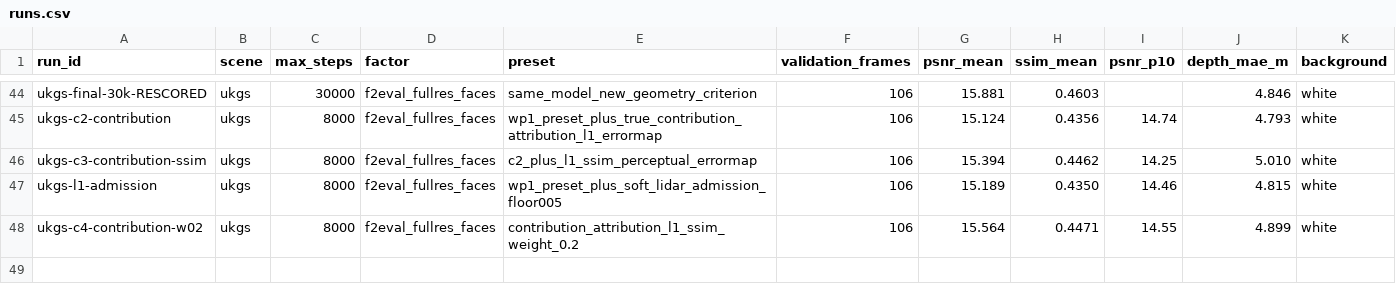
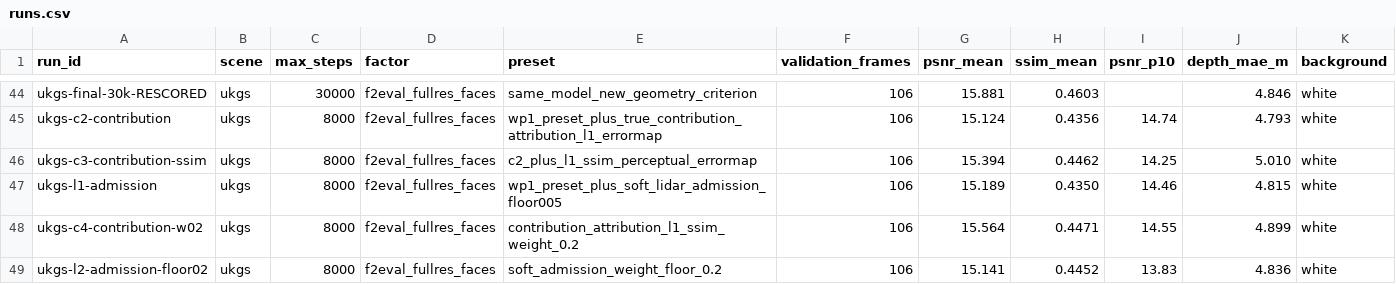
Before and after one commit to yang498-Peter/cloudstudio-3dgs, a CSV file: experiments/runs.csv, drawn as a sheet; only a part is shown, gaps mark what is left out; rows hold the shown columns only; the diff names each change by its address in the sheet, - before the commit and + after, or states it on an @@ line.

Commit message:
exp: L2 proves the admission floor carries the perceptual cost, not the mechanism

```diff
--- a/experiments/runs.csv
+++ b/experiments/runs.csv
+row 49: ukgs-l2-admission-floor02 | ukgs | 8000 | f2eval_fullres_faces | soft_admission_weight_floor_0.2 | 106 | 15.141 | 0.4452 | 13.83 | 4.836 | white
```
